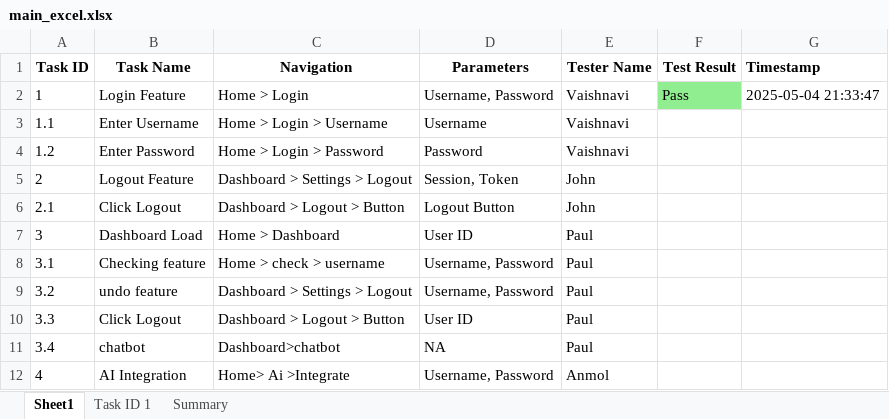
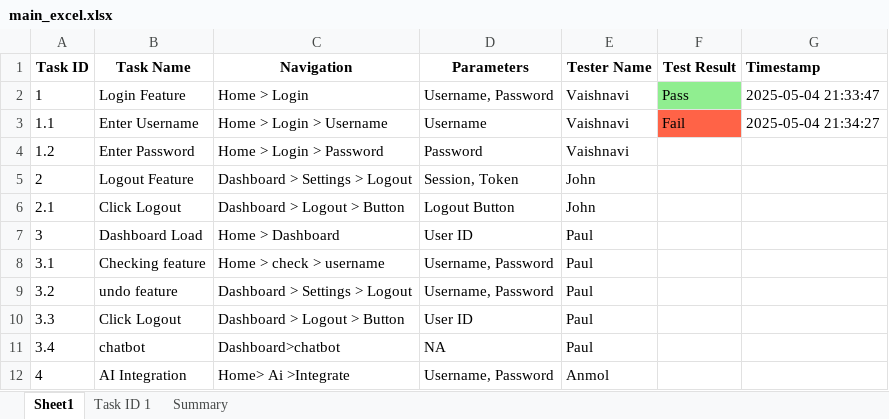
Before and after one commit to Anvaishxx0/Testing-Documentation, an Excel workbook: main_excel.xlsx, sheet Sheet1, drawn as a sheet; values as stored, in another font and other column widths than the file's, no borders; the diff names each change by its address in the sheet, - before the commit and + after, or states it on an @@ line.

```diff
--- a/main_excel.xlsx (sheet Sheet1)
+++ b/main_excel.xlsx (sheet Sheet1)
-F3 (Test Result): (empty)
+F3 (Test Result): Fail
-F3 fill: none
+F3 fill: #FF6347
-G3 (Timestamp): (empty)
+G3 (Timestamp): 2025-05-04 21:34:27
```
Also changed, not shown: sheet Task ID 1, sheet Summary, charts or pictures.
